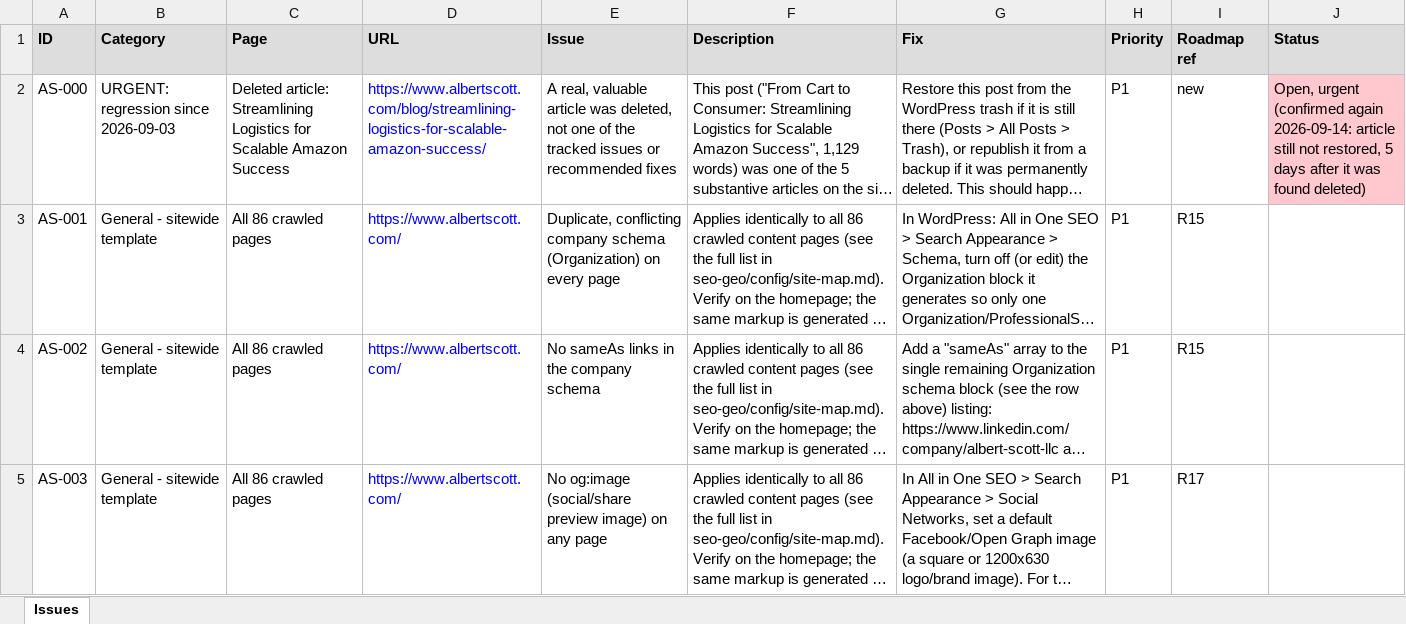
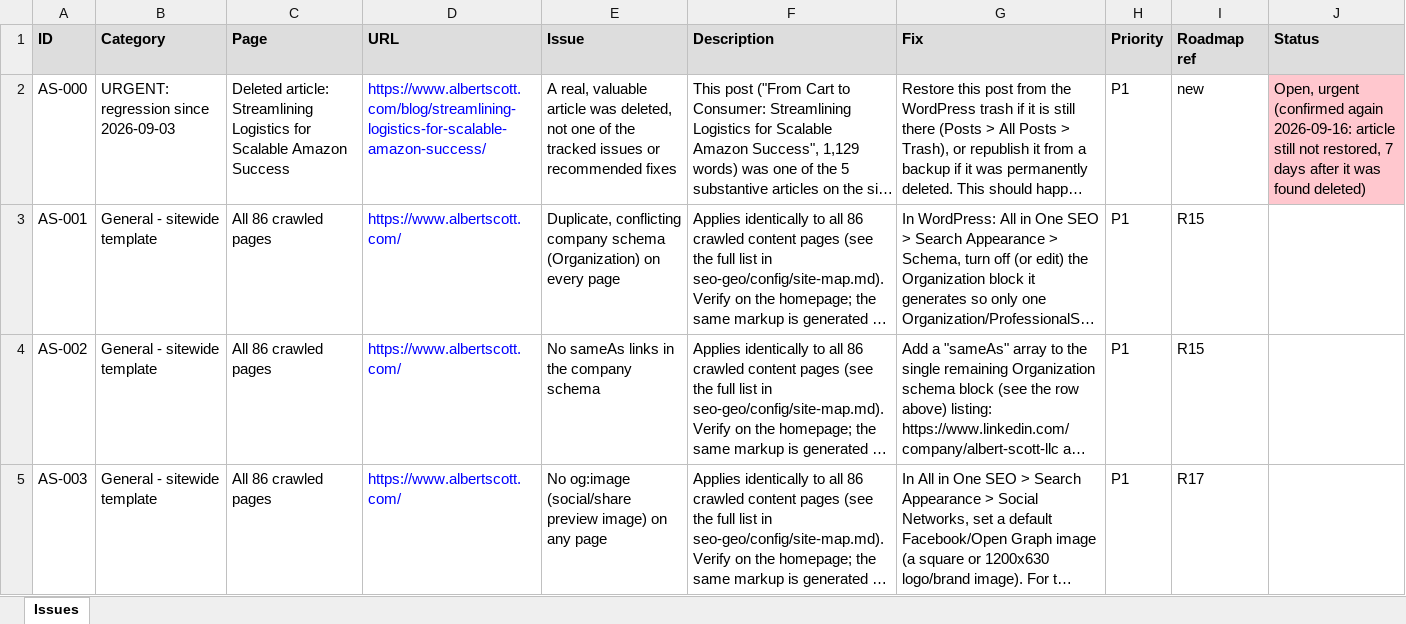
Before and after one commit to salesmanager-crypto/smartlead-api-client, an Excel workbook: seo-geo/tracking/issue-tracker.xlsx, sheet Issues, drawn as a sheet; only a part is shown; long unchanged cells end in …; values as stored, in another font and other column widths than the file's, no borders; the diff covers the shown part only; the diff names each change by its address in the sheet, - before the commit and + after, or states it on an @@ line.

```diff
--- a/seo-geo/tracking/issue-tracker.xlsx (sheet Issues)
+++ b/seo-geo/tracking/issue-tracker.xlsx (sheet Issues)
-J2 (Status): …(confirmed again 2026-09-14: article still not restored, 5 days after…
+J2 (Status): …(confirmed again 2026-09-16: article still not restored, 7 days after…
```
Also changed, not shown: 1 added row, 14 edited cells and cell formats elsewhere in this sheet, seo-geo/tracking/issue-tracker-for-gsheet-import.xlsx, 56 other files.
